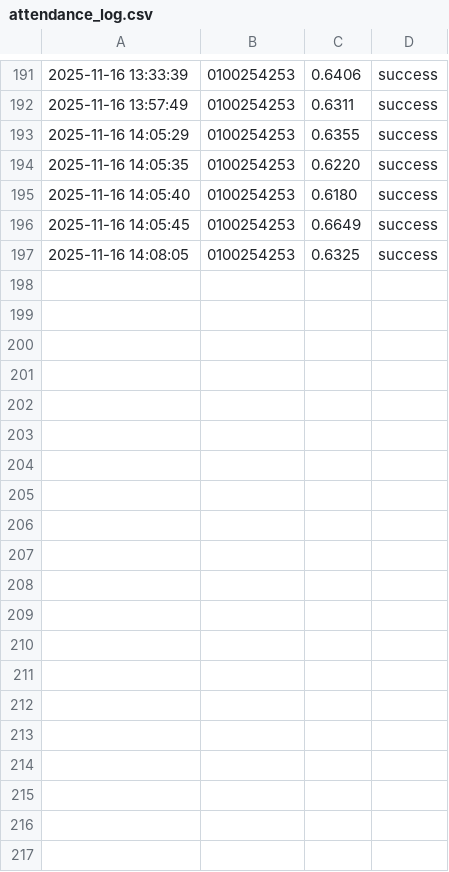
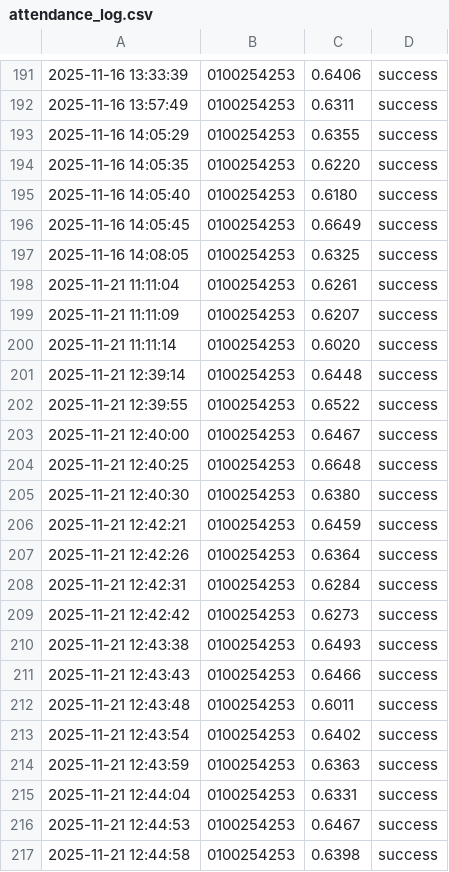
Before and after one commit to toine1234/System_FaceID, a CSV file: logs/attendance_log.csv, drawn as a sheet; only a part is shown, gaps mark what is left out; the diff covers the shown part only.

```diff
--- a/logs/attendance_log.csv
+++ b/logs/attendance_log.csv
@@ -197 +197,21 @@
 2025-11-16 14:08:05,0100254253,0.6325,success
+2025-11-21 11:11:04,0100254253,0.6261,success
+2025-11-21 11:11:09,0100254253,0.6207,success
+2025-11-21 11:11:14,0100254253,0.6020,success
+2025-11-21 12:39:14,0100254253,0.6448,success
+2025-11-21 12:39:55,0100254253,0.6522,success
+2025-11-21 12:40:00,0100254253,0.6467,success
+2025-11-21 12:40:25,0100254253,0.6648,success
+2025-11-21 12:40:30,0100254253,0.6380,success
+2025-11-21 12:42:21,0100254253,0.6459,success
+2025-11-21 12:42:26,0100254253,0.6364,success
+2025-11-21 12:42:31,0100254253,0.6284,success
+2025-11-21 12:42:42,0100254253,0.6273,success
+2025-11-21 12:43:38,0100254253,0.6493,success
+2025-11-21 12:43:43,0100254253,0.6466,success
+2025-11-21 12:43:48,0100254253,0.6011,success
+2025-11-21 12:43:54,0100254253,0.6402,success
+2025-11-21 12:43:59,0100254253,0.6363,success
+2025-11-21 12:44:04,0100254253,0.6331,success
+2025-11-21 12:44:53,0100254253,0.6467,success
+2025-11-21 12:44:58,0100254253,0.6398,success
```
Also changed, not shown: 14 added rows elsewhere in this file, 6 other files.
